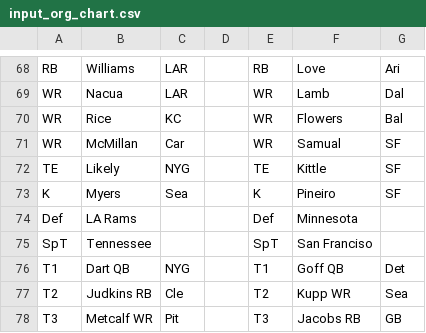
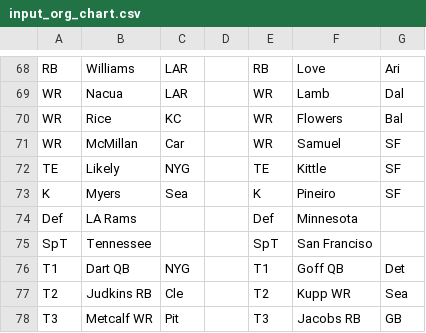
Before and after one commit to mofo110/loffl-rankings, a CSV file: data/input_org_chart.csv, drawn as a sheet; only a part is shown, gaps mark what is left out; the diff covers the shown part only.

```diff
--- a/data/input_org_chart.csv
+++ b/data/input_org_chart.csv
@@ -70,3 +70,3 @@ WR,Nacua,LAR,,WR,Lamb,Dal
 WR,Rice,KC,,WR,Flowers,Bal
-WR,McMillan,Car,,WR,Samual,SF
+WR,McMillan,Car,,WR,Samuel,SF
 TE,Likely,NYG,,TE,Kittle,SF
```
Also changed, not shown: 14 edited cells elsewhere in this file.
